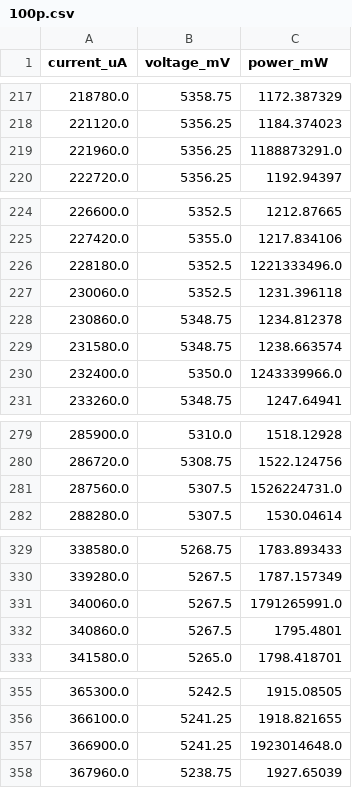
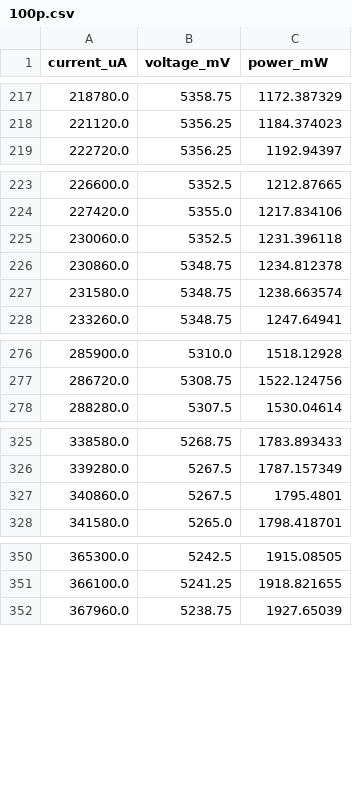
Before and after one commit to oresat/oresat-solar-app, a CSV file: analysis/mcxn_GaAs sweeps/processed/100p.csv, drawn as a sheet; only a part is shown, gaps mark what is left out; the diff covers the shown part only; the diff names each change by its address in the sheet, - before the commit and + after, or states it on an @@ line.

```diff
--- a/analysis/mcxn_GaAs sweeps/processed/100p.csv
+++ b/analysis/mcxn_GaAs sweeps/processed/100p.csv
-row 219: 221960.0 | 5356.25 | 1188873291.0
-row 226: 228180.0 | 5352.5 | 1221333496.0
-row 230: 232400.0 | 5350.0 | 1243339966.0
-row 281: 287560.0 | 5307.5 | 1526224731.0
-row 331: 340060.0 | 5267.5 | 1791265991.0
-row 357: 366900.0 | 5241.25 | 1923014648.0
```
Also changed, not shown: 3 removed rows elsewhere in this file, analysis/mcxn_GaAs sweeps/processed/30p.csv, analysis/mcxn_GaAs sweeps/processed/40p.csv, 6 other files.
